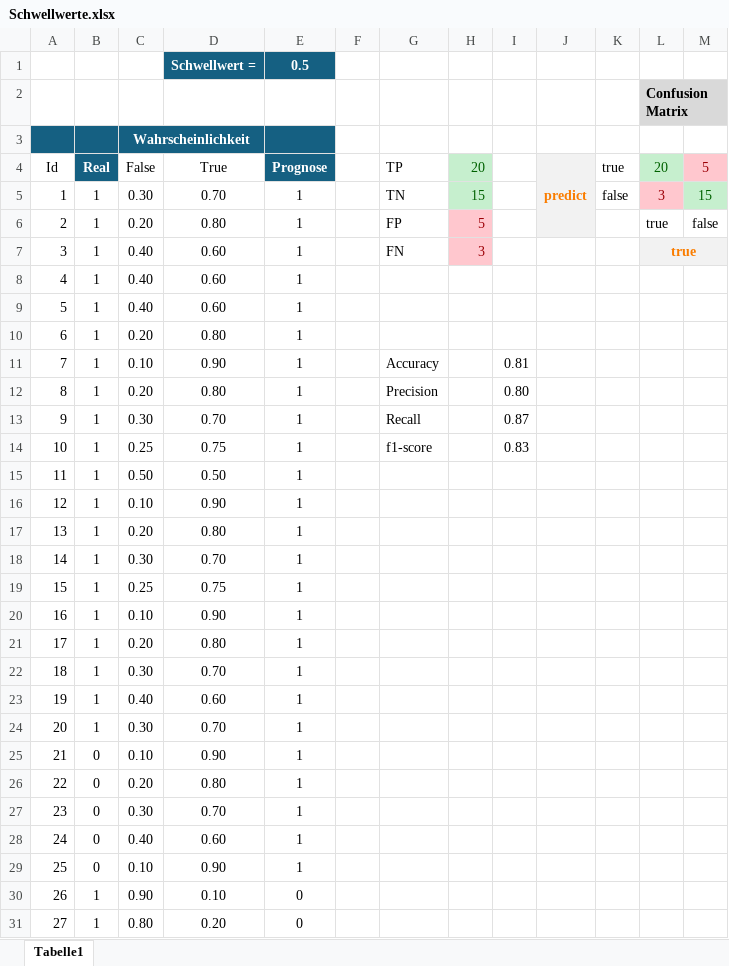
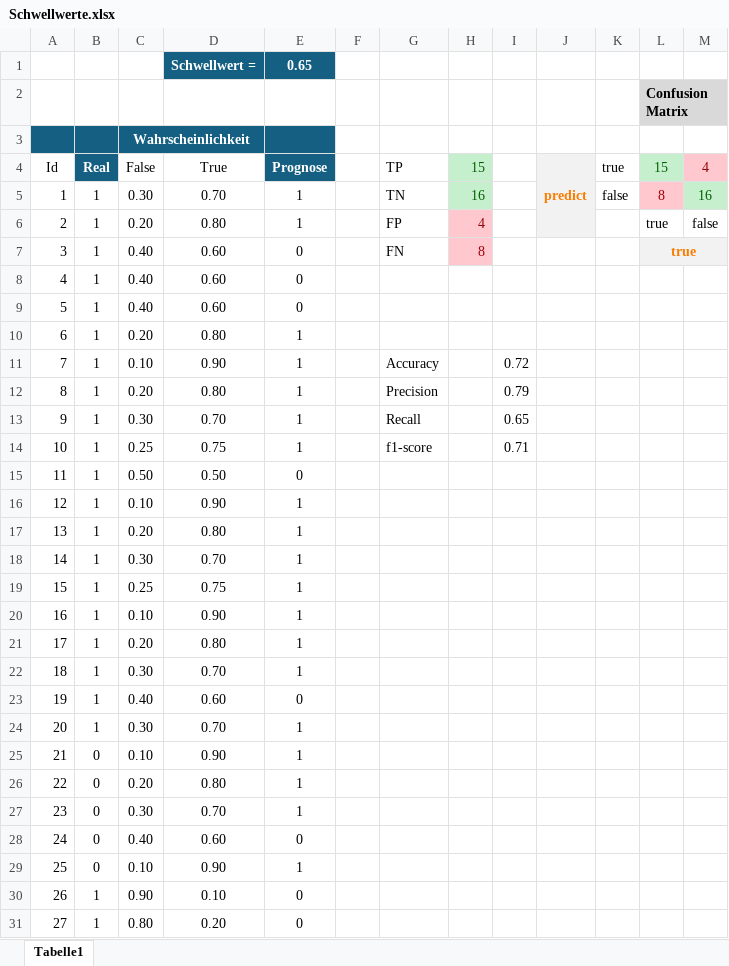
Before and after one commit to ralf-42/ML_Intro, an Excel workbook: 03 doc/Schwellwerte.xlsx, sheet Tabelle1, drawn as a sheet; only a part is shown; values as stored, in another font and other column widths than the file's, no borders; table styles not drawn; the diff names each change by its address in the sheet, - before the commit and + after, or states it on an @@ line.

```diff
--- a/03 doc/Schwellwerte.xlsx (sheet Tabelle1)
+++ b/03 doc/Schwellwerte.xlsx (sheet Tabelle1)
-E1 (Prognose): 0.5
+E1 (Prognose): 0.65
-H4: 20
+H4: 15
-L4: 20
+L4: 15
-M4: 5
+M4: 4
-H5 (15): 15
+H5 (15): 16
-L5 (15): 3
+L5 (15): 8
-M5 (4): 15
+M5 (4): 16
-H6 (15): 5
+H6 (15): 4
-E7:E9 (Prognose): 1
+E7:E9 (Prognose): 0
-H7 (15): 3
+H7 (15): 8
-I11: 0.81
+I11: 0.72
-I12: 0.80
+I12: 0.79
-I13: 0.87
+I13: 0.65
-I14: 0.83
+I14: 0.71
-E15 (Prognose): 1
+E15 (Prognose): 0
-E23 (Prognose): 1
+E23 (Prognose): 0
-E28 (Prognose): 1
+E28 (Prognose): 0
```
Also changed, not shown: 2 other files.
